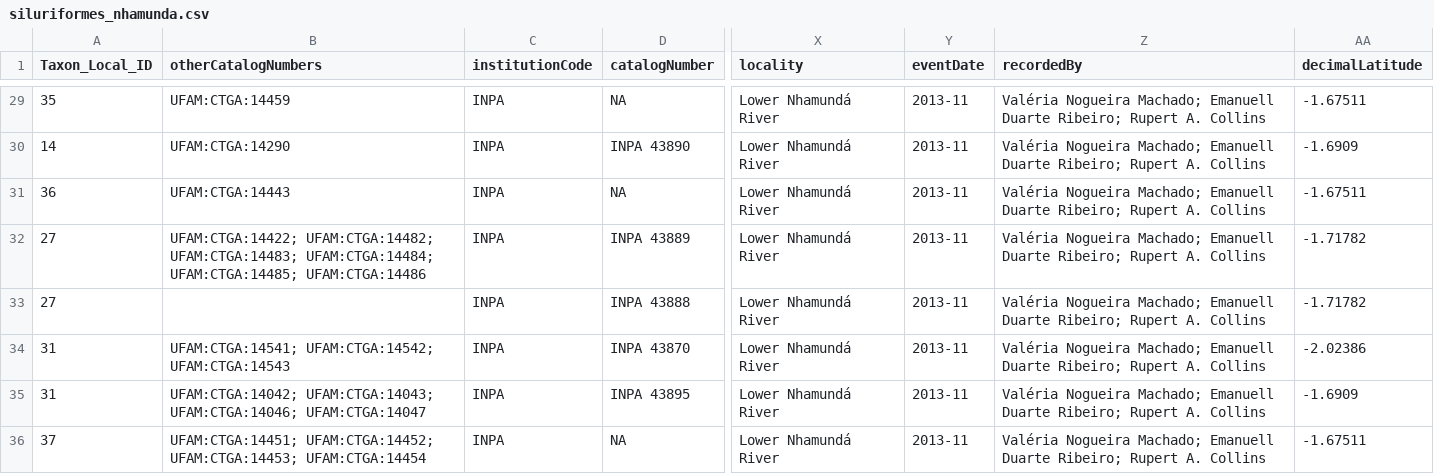
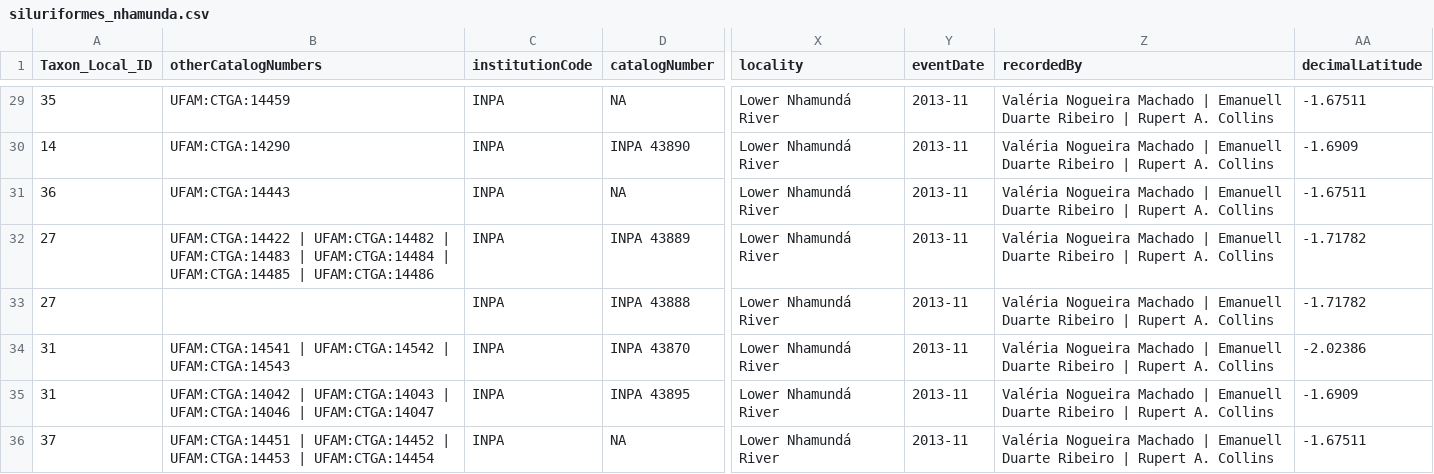
Before and after one commit to boopsboops/nhamunda-checklist, a CSV file: siluriformes_nhamunda.csv, drawn as a sheet; only a part is shown, gaps mark what is left out; the diff covers the shown part only; the diff names each change by its address in the sheet, - before the commit and + after, or states it on an @@ line.

```diff
--- a/siluriformes_nhamunda.csv
+++ b/siluriformes_nhamunda.csv
-Z29:Z36 (recordedBy): Valéria Nogueira Machado; Emanuell Duarte Ribeiro; Rupert A.…
+Z29:Z36 (recordedBy): Valéria Nogueira Machado | Emanuell Duarte Ribeiro | Rupert A.…
-B32 (otherCatalogNumbers): UFAM:CTGA:14422; UFAM:CTGA:14482; UFAM:CTGA:14483; UFAM:CTGA:14484; UFAM:CTGA:14485; UFAM:CTGA:14486
+B32 (otherCatalogNumbers): UFAM:CTGA:14422 | UFAM:CTGA:14482 | UFAM:CTGA:14483 | UFAM:CTGA:14484 | UFAM:CTGA:14485 | UFAM:CTGA:14486
-B34 (otherCatalogNumbers): UFAM:CTGA:14541; UFAM:CTGA:14542; UFAM:CTGA:14543
+B34 (otherCatalogNumbers): UFAM:CTGA:14541 | UFAM:CTGA:14542 | UFAM:CTGA:14543
-B35 (otherCatalogNumbers): UFAM:CTGA:14042; UFAM:CTGA:14043; UFAM:CTGA:14046; UFAM:CTGA:14047
+B35 (otherCatalogNumbers): UFAM:CTGA:14042 | UFAM:CTGA:14043 | UFAM:CTGA:14046 | UFAM:CTGA:14047
-B36 (otherCatalogNumbers): UFAM:CTGA:14451; UFAM:CTGA:14452; UFAM:CTGA:14453; UFAM:CTGA:14454
+B36 (otherCatalogNumbers): UFAM:CTGA:14451 | UFAM:CTGA:14452 | UFAM:CTGA:14453 | UFAM:CTGA:14454
```
Also changed, not shown: 58 edited cells elsewhere in this file, seq_siluriformes_nhamunda.csv.
